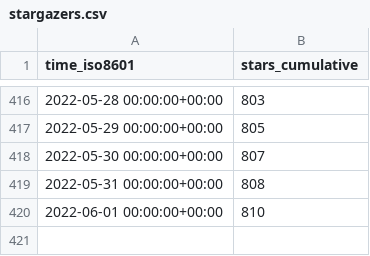
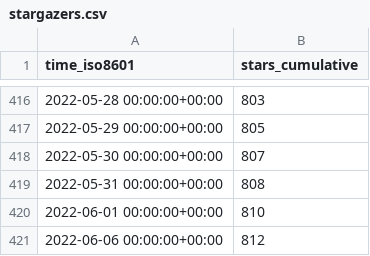
Before and after one commit to thesixnetwork/cli, a CSV file: ignite-hq/cli/ghrs-data/stargazers.csv, drawn as a sheet; only a part is shown, gaps mark what is left out.

```diff
--- a/ignite-hq/cli/ghrs-data/stargazers.csv
+++ b/ignite-hq/cli/ghrs-data/stargazers.csv
@@ -420 +420,2 @@ time_iso8601,stars_cumulative
 2022-06-01 00:00:00+00:00,810
+2022-06-06 00:00:00+00:00,812
```
